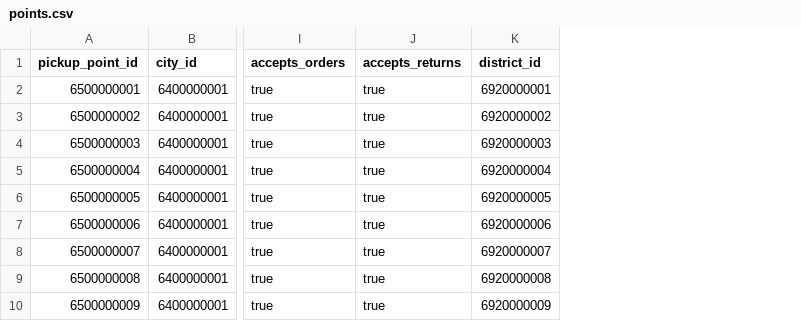
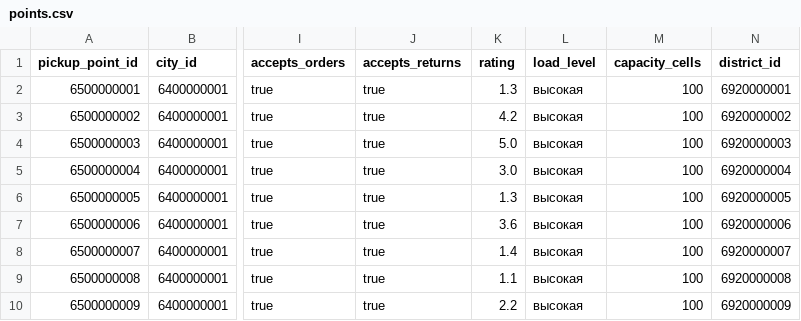
Before and after one commit to ixf4lls/rwb-mesh-delivery, a CSV file: datasets/city150/points.csv, drawn as a sheet; only a part is shown, gaps mark what is left out; the diff names each change by its address in the sheet, - before the commit and + after, or states it on an @@ line.

Commit message:
update datasets - added info about pickup points

```diff
--- a/datasets/city150/points.csv
+++ b/datasets/city150/points.csv
+column K (rating), rows 2-10: 1.3 | 4.2 | 5.0 | 3.0 | 1.3 | 3.6 | 1.4 | 1.1 | 2.2
+column L (load_level), rows 2-10: all высокая
+column M (capacity_cells), rows 2-10: all 100
```
Also changed, not shown: datasets/russia10_smoke/points.csv, datasets/russia10_smoke/sellers.csv, 51 other files.
